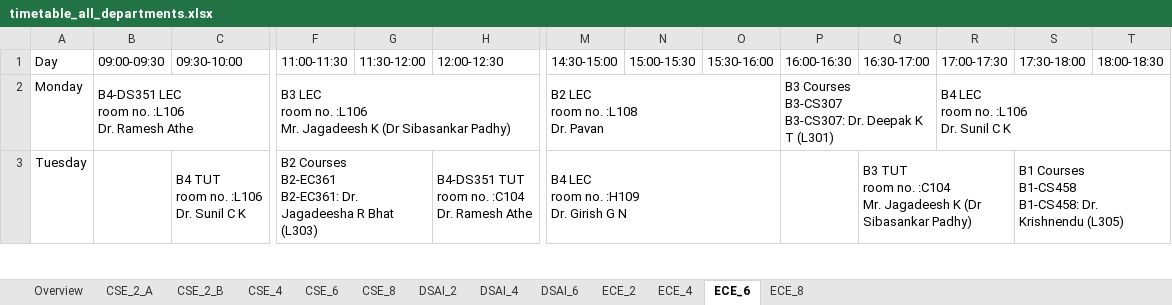
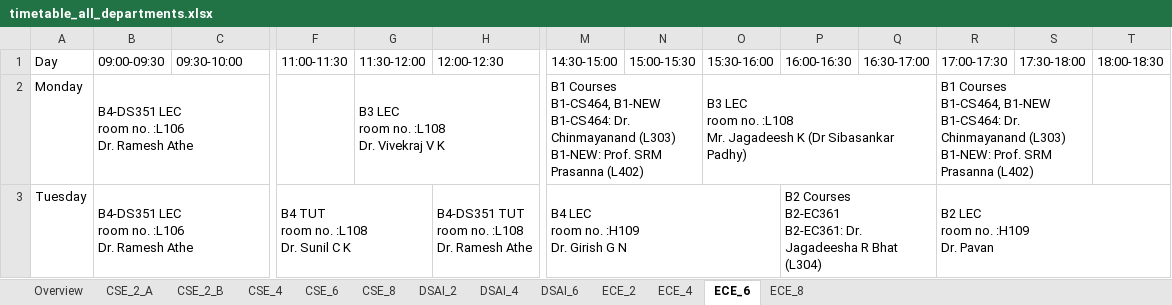
Before and after one commit to bigblender2115/sdtt_timetable, an Excel workbook: output/timetable_all_departments.xlsx, sheet ECE_6, drawn as a sheet; only a part is shown, gaps mark what is left out; values as stored, in another font and other column widths than the file's, no cell formats; removed rows and columns are numbered as before the commit, all else as after; ↵ is a line break in a cell; the diff covers the shown part only; the diff names each change by its address in the sheet, - before the commit and + after, or states it on an @@ line.

```diff
--- a/output/timetable_all_departments.xlsx (sheet ECE_6)
+++ b/output/timetable_all_departments.xlsx (sheet ECE_6)
-F2 (11:00-11:30): B3 LEC ↵ room no. :L106 ↵ Mr. Jagadeesh K (Dr Sibasankar Padhy)
+F2 (11:00-11:30): (empty)
-F2:H2 merged
-G2 (11:30-12:00): (empty)
+G2 (11:30-12:00): B3 LEC ↵ room no. :L108 ↵ Dr. Vivekraj V K
+G2:I2 merged
-M2 (14:30-15:00): B2 LEC ↵ room no. :L108 ↵ Dr. Pavan
+M2 (14:30-15:00): B1 Courses ↵ B1-CS464, B1-NEW ↵ B1-CS464: Dr. Chinmayanand (L303) ↵ B1-NEW: Prof. SRM Prasanna (L402)
-M2:O2 merged
+M2:N2 merged
-O2 (15:30-16:00): (empty)
+O2 (15:30-16:00): B3 LEC ↵ room no. :L108 ↵ Mr. Jagadeesh K (Dr Sibasankar Padhy)
+O2:Q2 merged
-P2 (16:00-16:30): B3 Courses ↵ B3-CS307 ↵ B3-CS307: Dr. Deepak K T (L301)
+P2 (16:00-16:30): (empty)
-P2:Q2 merged
-R2 (17:00-17:30): B4 LEC ↵ room no. :L106 ↵ Dr. Sunil C K
+R2 (17:00-17:30): B1 Courses ↵ B1-CS464, B1-NEW ↵ B1-CS464: Dr. Chinmayanand (L303) ↵ B1-NEW: Prof. SRM Prasanna (L402)
-R2:T2 merged
+R2:S2 merged
-B3 (09:00-09:30): (empty)
+B3 (09:00-09:30): B4-DS351 LEC ↵ room no. :L106 ↵ Dr. Ramesh Athe
+B3:D3 merged
-C3 (09:30-10:00): B4 TUT ↵ room no. :L106 ↵ Dr. Sunil C K
+C3 (09:30-10:00): (empty)
-C3:D3 merged
-F3 (11:00-11:30): B2 Courses ↵ B2-EC361 ↵ B2-EC361: Dr. Jagadeesha R Bhat (L303)
+F3 (11:00-11:30): B4 TUT ↵ room no. :L108 ↵ Dr. Sunil C K
-H3 (12:00-12:30): B4-DS351 TUT ↵ room no. :C104 ↵ Dr. Ramesh Athe
+H3 (12:00-12:30): B4-DS351 TUT ↵ room no. :L108 ↵ Dr. Ramesh Athe
-P3 (16:00-16:30): (empty)
+P3 (16:00-16:30): B2 Courses ↵ B2-EC361 ↵ B2-EC361: Dr. Jagadeesha R Bhat (L304)
+P3:Q3 merged
-Q3 (16:30-17:00): B3 TUT ↵ room no. :C104 ↵ Mr. Jagadeesh K (Dr Sibasankar Padhy)
+Q3 (16:30-17:00): (empty)
-Q3:R3 merged
-R3 (17:00-17:30): (empty)
+R3 (17:00-17:30): B2 LEC ↵ room no. :H109 ↵ Dr. Pavan
+R3:T3 merged
-S3 (17:30-18:00): B1 Courses ↵ B1-CS458 ↵ B1-CS458: Dr. Krishnendu (L305)
+S3 (17:30-18:00): (empty)
-S3:T3 merged
```
Also changed, not shown: 1 added row, 5 moved rows, 25 edited cells and merged cells elsewhere in this sheet, sheet CSE_6, sheet DSAI_6, sheet ECE_4, sheet CSE_2_A, sheet DSAI_2, sheet CSE_2_B, 4 more sheets, cell formats, output/all_faculty_timetables.xlsx, output/unscheduled_courses.xlsx, 12 other files.
